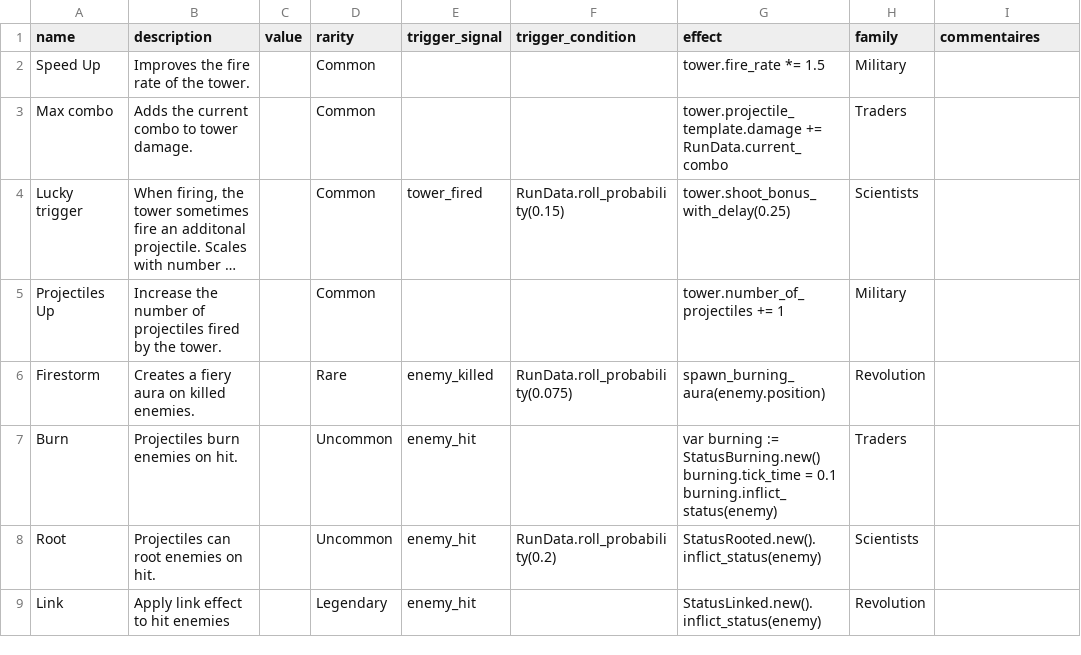
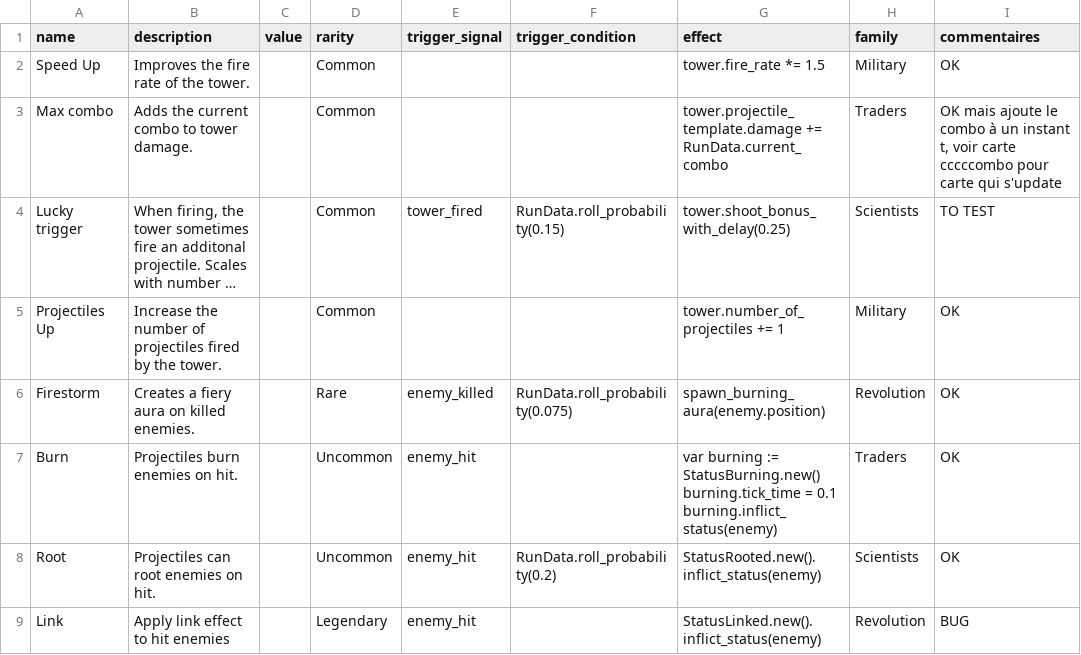
Before and after one commit to PlaySorbonne/ProjetPixel2025, a CSV file: projetpixel2/game_design/card_data.csv, drawn as a sheet; only a part is shown; long unchanged cells end in …; the diff covers the shown part only; the diff names each change by its address in the sheet, - before the commit and + after, or states it on an @@ line.

```diff
--- a/projetpixel2/game_design/card_data.csv
+++ b/projetpixel2/game_design/card_data.csv
-I2 (commentaires): (empty)
+I2 (commentaires): OK
-I3 (commentaires): (empty)
+I3 (commentaires): OK mais ajoute le combo à un instant t, voir carte cccccombo pour carte qui s'update
-I4 (commentaires): (empty)
+I4 (commentaires): TO TEST
-I5:I8 (commentaires): (empty)
+I5:I8 (commentaires): OK
-I9 (commentaires): (empty)
+I9 (commentaires): BUG
```
Also changed, not shown: 1 added row and 8 edited cells elsewhere in this file.
